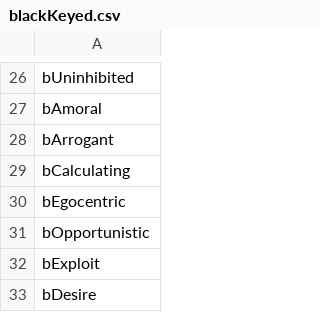
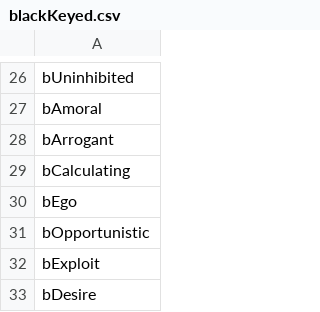
Before and after one commit to cnatsepll/ColorQuizQuestions, a CSV file: blackKeyed.csv, drawn as a sheet; only a part is shown, gaps mark what is left out.

Commit message:
Update blackKeyed.csv

```diff
--- a/blackKeyed.csv
+++ b/blackKeyed.csv
@@ -29,3 +29,3 @@ bArrogant
 bCalculating
-bEgocentric
+bEgo
 bOpportunistic
```
